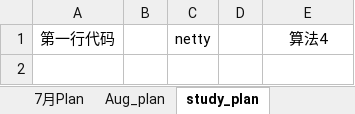
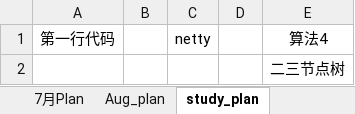
Before and after one commit to jonedaniel/openconfig, an Excel workbook: week_p.xlsx, sheet study_plan, drawn as a sheet; values as stored, in another font and other column widths than the file's, no borders; the diff names each change by its address in the sheet, - before the commit and + after, or states it on an @@ line.

Commit message:
8/20

```diff
--- a/week_p.xlsx (sheet study_plan)
+++ b/week_p.xlsx (sheet study_plan)
+row 2:  |  |  |  | 二三节点树
```
